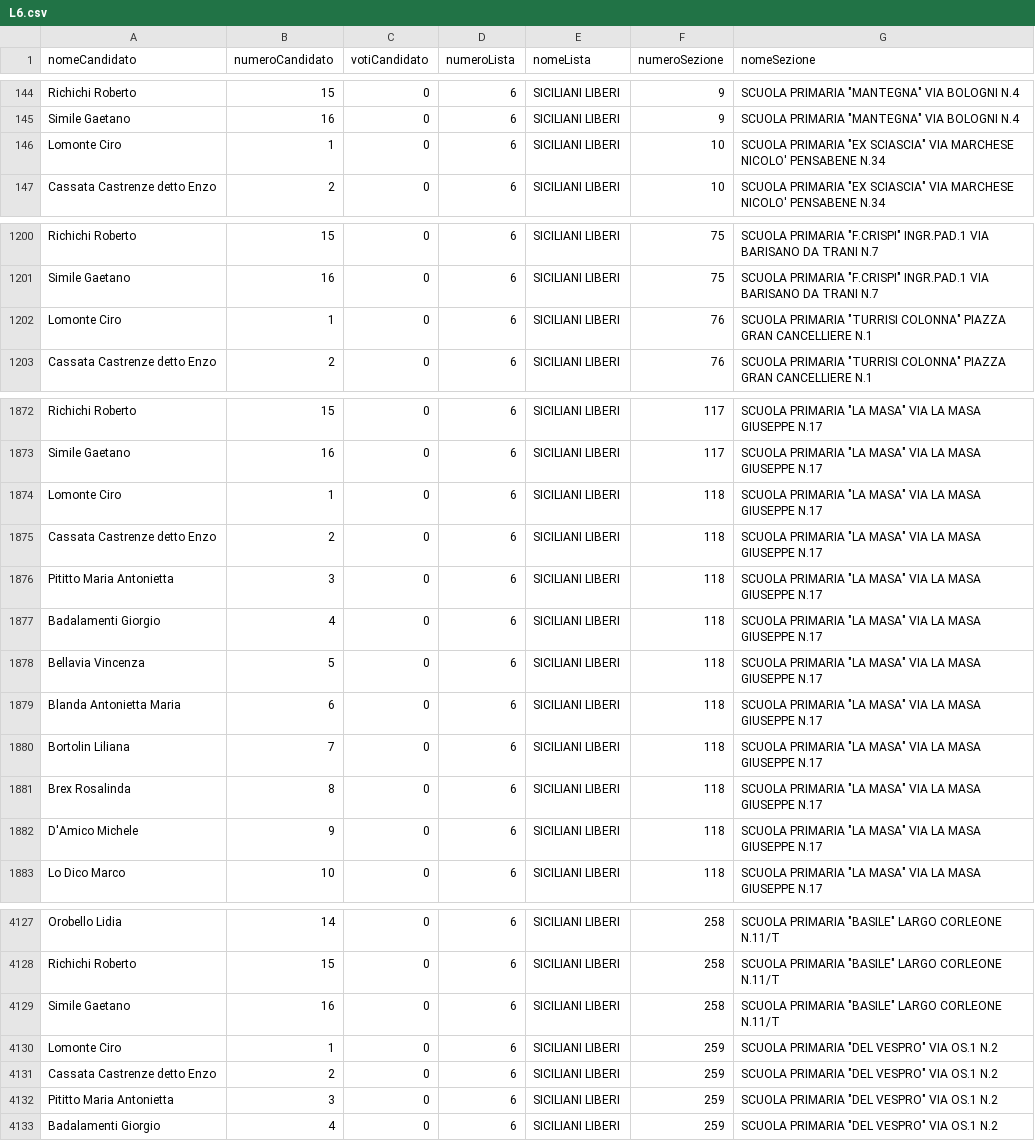
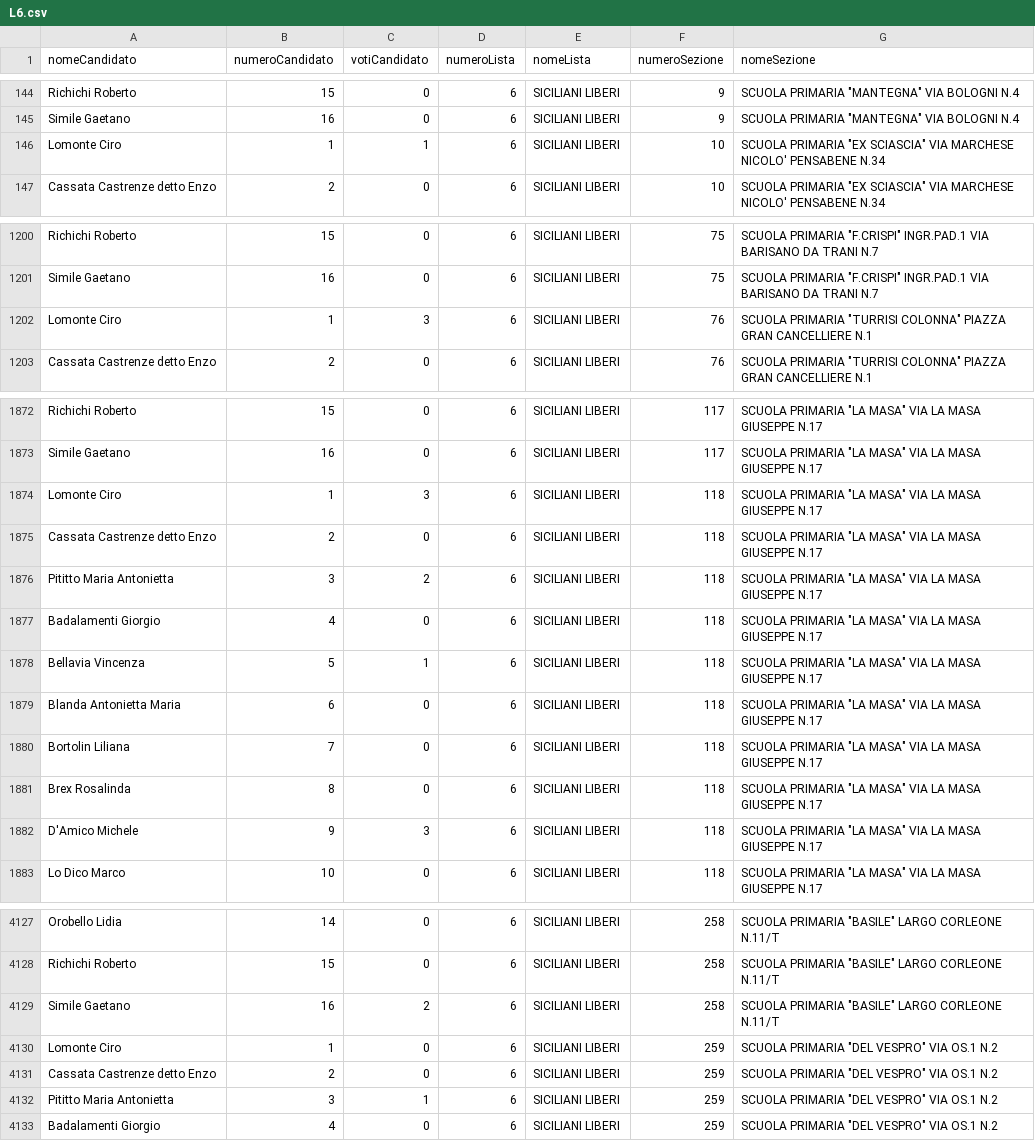
Before and after one commit to SiciliaHub/regionali2017, a CSV file: palermo/dati/L6.csv, drawn as a sheet; only a part is shown, gaps mark what is left out; the diff covers the shown part only.

```diff
--- a/palermo/dati/L6.csv
+++ b/palermo/dati/L6.csv
@@ -145,3 +145,3 @@ Richichi Roberto,15,0,6,SICILIANI LIBERI,9,"SCUOLA PRIMARIA ""MANTEGNA"" VIA BOL
 Simile Gaetano,16,0,6,SICILIANI LIBERI,9,"SCUOLA PRIMARIA ""MANTEGNA"" VIA BOLOGNI N.4"
-Lomonte Ciro,1,0,6,SICILIANI LIBERI,10,"SCUOLA PRIMARIA ""EX SCIASCIA"" VIA MARCHESE NICOLO' PENSABENE N.34"
+Lomonte Ciro,1,1,6,SICILIANI LIBERI,10,"SCUOLA PRIMARIA ""EX SCIASCIA"" VIA MARCHESE NICOLO' PENSABENE N.34"
 Cassata Castrenze detto Enzo,2,0,6,SICILIANI LIBERI,10,"SCUOLA PRIMARIA ""EX SCIASCIA"" VIA MARCHESE NICOLO' PENSABENE N.34"
@@ -1201,3 +1201,3 @@ Richichi Roberto,15,0,6,SICILIANI LIBERI,75,"SCUOLA PRIMARIA ""F.CRISPI"" INGR.P
 Simile Gaetano,16,0,6,SICILIANI LIBERI,75,"SCUOLA PRIMARIA ""F.CRISPI"" INGR.PAD.1 VIA BARISANO DA TRANI N.7"
-Lomonte Ciro,1,0,6,SICILIANI LIBERI,76,"SCUOLA PRIMARIA ""TURRISI COLONNA"" PIAZZA GRAN CANCELLIERE N.1"
+Lomonte Ciro,1,3,6,SICILIANI LIBERI,76,"SCUOLA PRIMARIA ""TURRISI COLONNA"" PIAZZA GRAN CANCELLIERE N.1"
 Cassata Castrenze detto Enzo,2,0,6,SICILIANI LIBERI,76,"SCUOLA PRIMARIA ""TURRISI COLONNA"" PIAZZA GRAN CANCELLIERE N.1"
@@ -1873,7 +1873,7 @@ Richichi Roberto,15,0,6,SICILIANI LIBERI,117,"SCUOLA PRIMARIA ""LA MASA"" VIA LA
 Simile Gaetano,16,0,6,SICILIANI LIBERI,117,"SCUOLA PRIMARIA ""LA MASA"" VIA LA MASA GIUSEPPE N.17"
-Lomonte Ciro,1,0,6,SICILIANI LIBERI,118,"SCUOLA PRIMARIA ""LA MASA"" VIA LA MASA GIUSEPPE N.17"
+Lomonte Ciro,1,3,6,SICILIANI LIBERI,118,"SCUOLA PRIMARIA ""LA MASA"" VIA LA MASA GIUSEPPE N.17"
 Cassata Castrenze detto Enzo,2,0,6,SICILIANI LIBERI,118,"SCUOLA PRIMARIA ""LA MASA"" VIA LA MASA GIUSEPPE N.17"
-Pititto Maria Antonietta,3,0,6,SICILIANI LIBERI,118,"SCUOLA PRIMARIA ""LA MASA"" VIA LA MASA GIUSEPPE N.17"
+Pititto Maria Antonietta,3,2,6,SICILIANI LIBERI,118,"SCUOLA PRIMARIA ""LA MASA"" VIA LA MASA GIUSEPPE N.17"
 Badalamenti Giorgio,4,0,6,SICILIANI LIBERI,118,"SCUOLA PRIMARIA ""LA MASA"" VIA LA MASA GIUSEPPE N.17"
-Bellavia Vincenza,5,0,6,SICILIANI LIBERI,118,"SCUOLA PRIMARIA ""LA MASA"" VIA LA MASA GIUSEPPE N.17"
+Bellavia Vincenza,5,1,6,SICILIANI LIBERI,118,"SCUOLA PRIMARIA ""LA MASA"" VIA LA MASA GIUSEPPE N.17"
 Blanda Antonietta Maria,6,0,6,SICILIANI LIBERI,118,"SCUOLA PRIMARIA ""LA MASA"" VIA LA MASA GIUSEPPE N.17"
@@ -1881,3 +1881,3 @@ Bortolin Liliana,7,0,6,SICILIANI LIBERI,118,"SCUOLA PRIMARIA ""LA MASA"" VIA LA
 Brex Rosalinda,8,0,6,SICILIANI LIBERI,118,"SCUOLA PRIMARIA ""LA MASA"" VIA LA MASA GIUSEPPE N.17"
-D'Amico Michele,9,0,6,SICILIANI LIBERI,118,"SCUOLA PRIMARIA ""LA MASA"" VIA LA MASA GIUSEPPE N.17"
+D'Amico Michele,9,3,6,SICILIANI LIBERI,118,"SCUOLA PRIMARIA ""LA MASA"" VIA LA MASA GIUSEPPE N.17"
 Lo Dico Marco,10,0,6,SICILIANI LIBERI,118,"SCUOLA PRIMARIA ""LA MASA"" VIA LA MASA GIUSEPPE N.17"
@@ -4128,6 +4128,6 @@ Orobello Lidia,14,0,6,SICILIANI LIBERI,258,"SCUOLA PRIMARIA ""BASILE"" LARGO COR
 Richichi Roberto,15,0,6,SICILIANI LIBERI,258,"SCUOLA PRIMARIA ""BASILE"" LARGO CORLEONE N.11/T"
-Simile Gaetano,16,0,6,SICILIANI LIBERI,258,"SCUOLA PRIMARIA ""BASILE"" LARGO CORLEONE N.11/T"
+Simile Gaetano,16,2,6,SICILIANI LIBERI,258,"SCUOLA PRIMARIA ""BASILE"" LARGO CORLEONE N.11/T"
 Lomonte Ciro,1,0,6,SICILIANI LIBERI,259,"SCUOLA PRIMARIA ""DEL VESPRO"" VIA OS.1 N.2"
 Cassata Castrenze detto Enzo,2,0,6,SICILIANI LIBERI,259,"SCUOLA PRIMARIA ""DEL VESPRO"" VIA OS.1 N.2"
-Pititto Maria Antonietta,3,0,6,SICILIANI LIBERI,259,"SCUOLA PRIMARIA ""DEL VESPRO"" VIA OS.1 N.2"
+Pititto Maria Antonietta,3,1,6,SICILIANI LIBERI,259,"SCUOLA PRIMARIA ""DEL VESPRO"" VIA OS.1 N.2"
 Badalamenti Giorgio,4,0,6,SICILIANI LIBERI,259,"SCUOLA PRIMARIA ""DEL VESPRO"" VIA OS.1 N.2"
```
Also changed, not shown: 16 edited cells elsewhere in this file, 11 other files.
